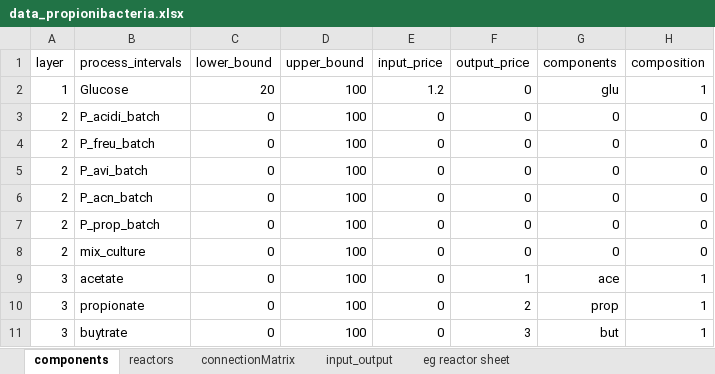
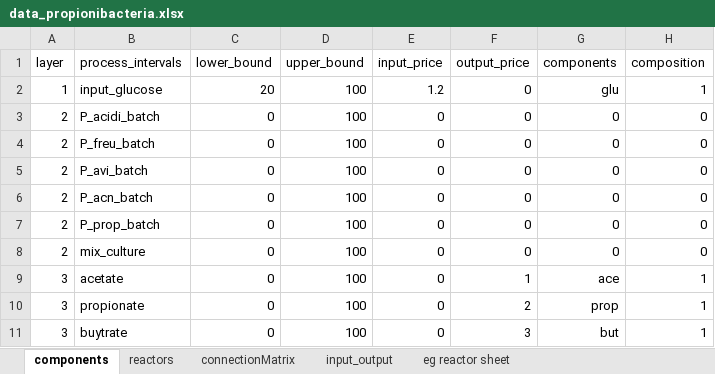
Before and after one commit to llvdrhau/Alquimia_Biorefinery_design_and_optimisation, an Excel workbook: excel files/data_propionibacteria.xlsx, sheet components, drawn as a sheet; values as stored, in another font and other column widths than the file's, no borders; conditional formats not drawn; the diff names each change by its address in the sheet, - before the commit and + after, or states it on an @@ line.

```diff
--- a/excel files/data_propionibacteria.xlsx (sheet components)
+++ b/excel files/data_propionibacteria.xlsx (sheet components)
-B2 (process_intervals): Glucose
+B2 (process_intervals): input_glucose
```
Also changed, not shown: sheet connectionMatrix, charts or pictures, excel files/testModelCompositions.xlsx, 2 other files.
